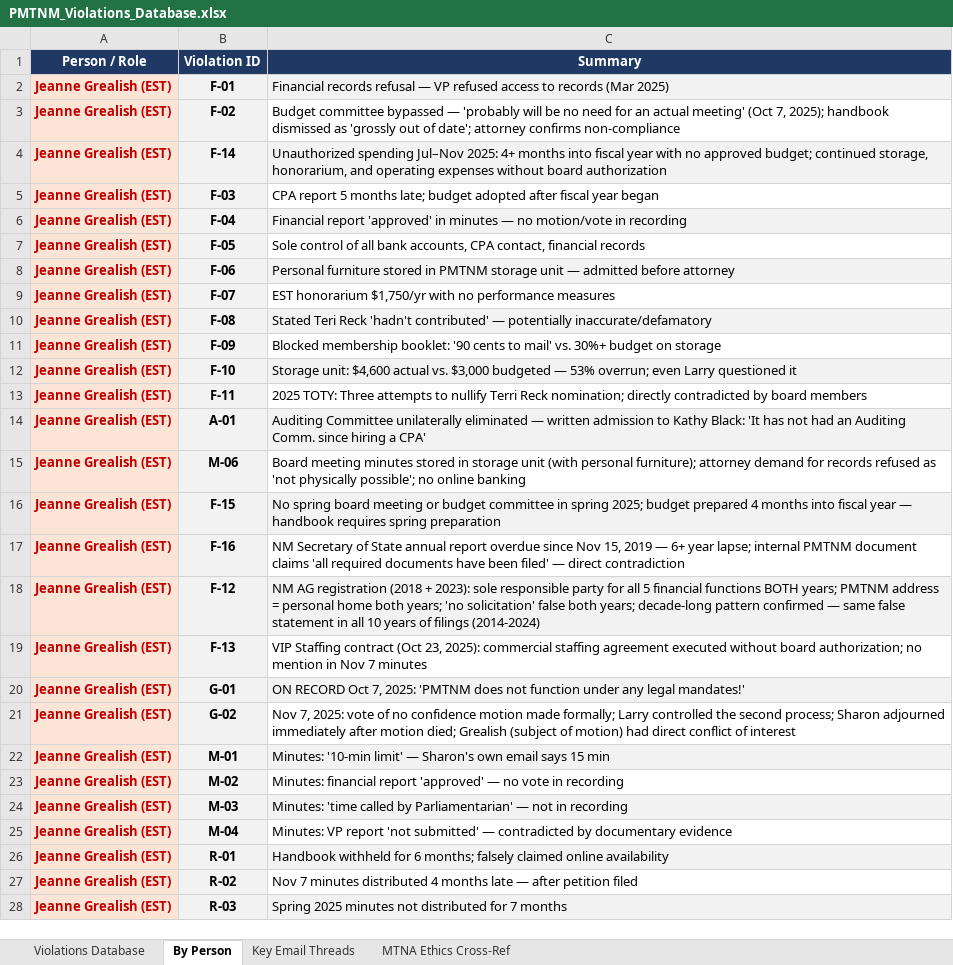
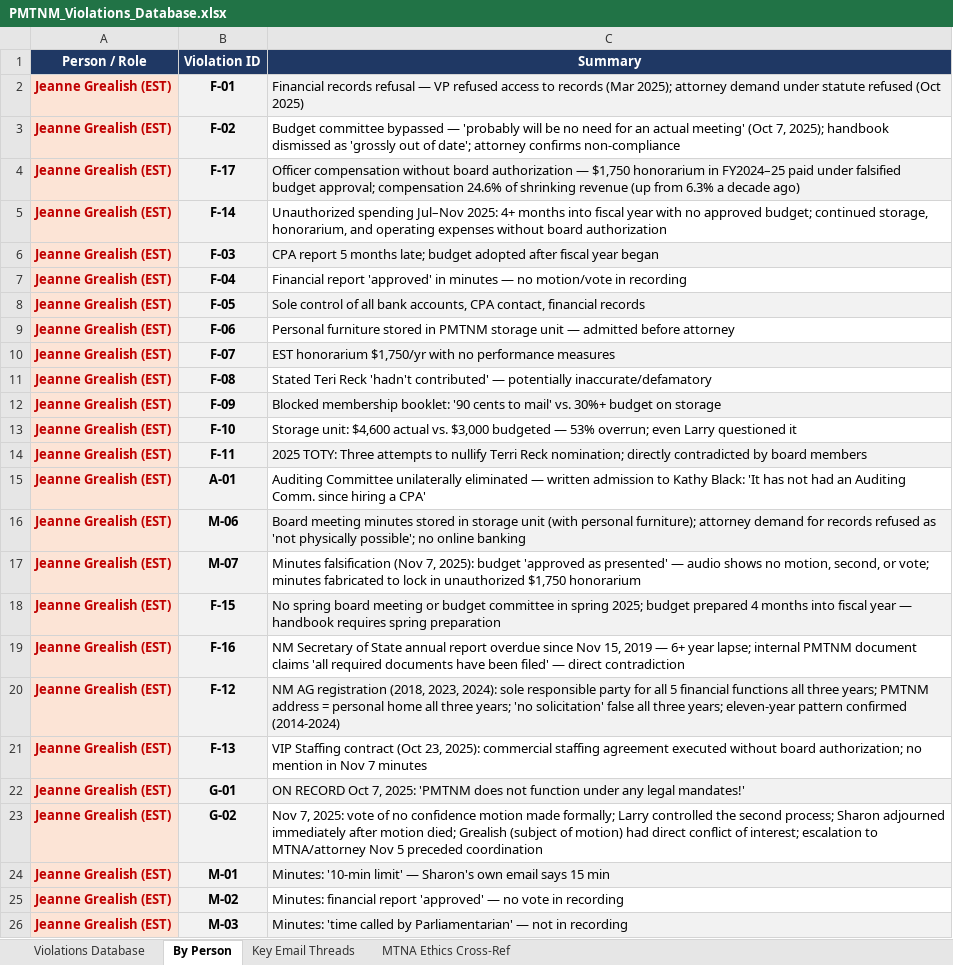
Before and after one commit to wgmilleriii/ArtMetrics01-PMTNM, an Excel workbook: PMTNM_Violations_Database.xlsx, sheet By Person, drawn as a sheet; only a part is shown; the shorter side is filled out with more unchanged rows; values as stored, in another font and other column widths than the file's, no borders; addresses are those after the commit; the diff names each change by its address in the sheet, - before the commit and + after, or states it on an @@ line.

```diff
--- a/PMTNM_Violations_Database.xlsx (sheet By Person)
+++ b/PMTNM_Violations_Database.xlsx (sheet By Person)
-C2 (Summary): …records (Mar 2025)
+C2 (Summary): …records (Mar 2025); attorney demand under statute refused (Oct 2025)
+row 4: Jeanne Grealish (EST) | F-17 | Officer compensation without board authorization — $1,750 honorarium in FY2024–25 paid under falsified budget approval; compensation 24.6% of shrinking revenue (up from 6.3% a decade ago)
-C5 fill: #F2F2F2
+C5 fill: none
-C6 fill: none
+C6 fill: #F2F2F2
-C7 fill: #F2F2F2
+C7 fill: none
-C8 fill: none
+C8 fill: #F2F2F2
-C9 fill: #F2F2F2
+C9 fill: none
-C10 fill: none
+C10 fill: #F2F2F2
-C11 fill: #F2F2F2
+C11 fill: none
-C12 fill: none
+C12 fill: #F2F2F2
-C13 fill: #F2F2F2
+C13 fill: none
-C14 fill: none
+C14 fill: #F2F2F2
-C15 fill: #F2F2F2
+C15 fill: none
-C16 fill: none
+C16 fill: #F2F2F2
+row 17: Jeanne Grealish (EST) | M-07 | Minutes falsification (Nov 7, 2025): budget 'approved as presented' — audio shows no motion, second, or vote; minutes fabricated to lock in unauthorized $1,750 honorarium
-C20 (Summary): …AG registration (2018 + 2023): sole responsible party for all 5 financial functions BOTH years; PMTNM address = personal home both years; 'no solicitation' false both years; decade-long pattern confirmed — same false statement in all 10 years of filings (2014-2024)
+C20 (Summary): …AG registration (2018, 2023, 2024): sole responsible party for all 5 financial functions all three years; PMTNM address = personal home all three years; 'no solicitation' false all three years; eleven-year pattern confirmed (2014-2024)
-C23 (Summary): …conflict of interest
+C23 (Summary): …conflict of interest; escalation to MTNA/attorney Nov 5 preceded coordination
```
Also changed, not shown: sheet Violations Database, sheet Key Email Threads, 19 other files.
